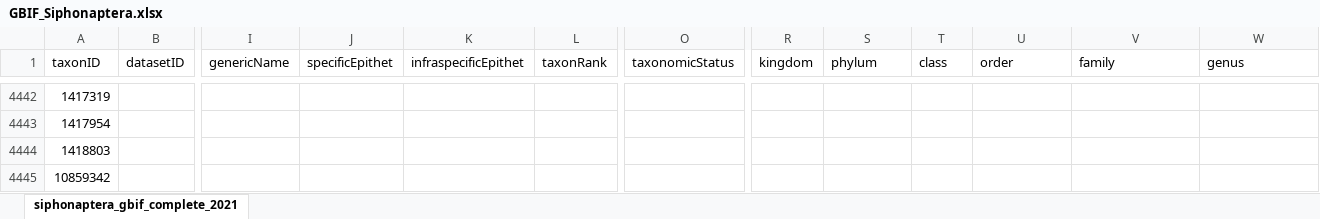
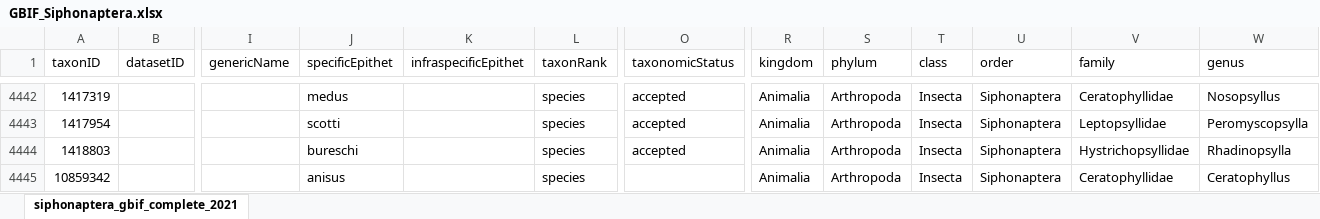
Before and after one commit to Jegelewicz/tpt-siphonaptera, an Excel workbook: input/GBIF_Siphonaptera.xlsx, sheet siphonaptera_gbif_complete_2021, drawn as a sheet; only a part is shown, gaps mark what is left out; values as stored, in another font and other column widths than the file's, no borders; the diff covers the shown part only; the diff names each change by its address in the sheet, - before the commit and + after, or states it on an @@ line.

```diff
--- a/input/GBIF_Siphonaptera.xlsx (sheet siphonaptera_gbif_complete_2021)
+++ b/input/GBIF_Siphonaptera.xlsx (sheet siphonaptera_gbif_complete_2021)
-J4442 (specificEpithet): (empty)
+J4442 (specificEpithet): medus
-L4442:L4445 (taxonRank): (empty)
+L4442:L4445 (taxonRank): species
-O4442:O4444 (taxonomicStatus): (empty)
+O4442:O4444 (taxonomicStatus): accepted
-R4442:R4445 (kingdom): (empty)
+R4442:R4445 (kingdom): Animalia
-S4442:S4445 (phylum): (empty)
+S4442:S4445 (phylum): Arthropoda
-T4442:T4445 (class): (empty)
+T4442:T4445 (class): Insecta
-U4442:U4445 (order): (empty)
+U4442:U4445 (order): Siphonaptera
-V4442 (family): (empty)
+V4442 (family): Ceratophyllidae
-W4442 (genus): (empty)
+W4442 (genus): Nosopsyllus
-J4443 (specificEpithet): (empty)
+J4443 (specificEpithet): scotti
-V4443 (family): (empty)
+V4443 (family): Leptopsyllidae
-W4443 (genus): (empty)
+W4443 (genus): Peromyscopsylla
-J4444 (specificEpithet): (empty)
+J4444 (specificEpithet): bureschi
-V4444 (family): (empty)
+V4444 (family): Hystrichopsyllidae
-W4444 (genus): (empty)
+W4444 (genus): Rhadinopsylla
-J4445 (specificEpithet): (empty)
+J4445 (specificEpithet): anisus
-V4445 (family): (empty)
+V4445 (family): Ceratophyllidae
-W4445 (genus): (empty)
+W4445 (genus): Ceratophyllus
```
Also changed, not shown: 103 edited cells elsewhere in this sheet, 4 other files.
